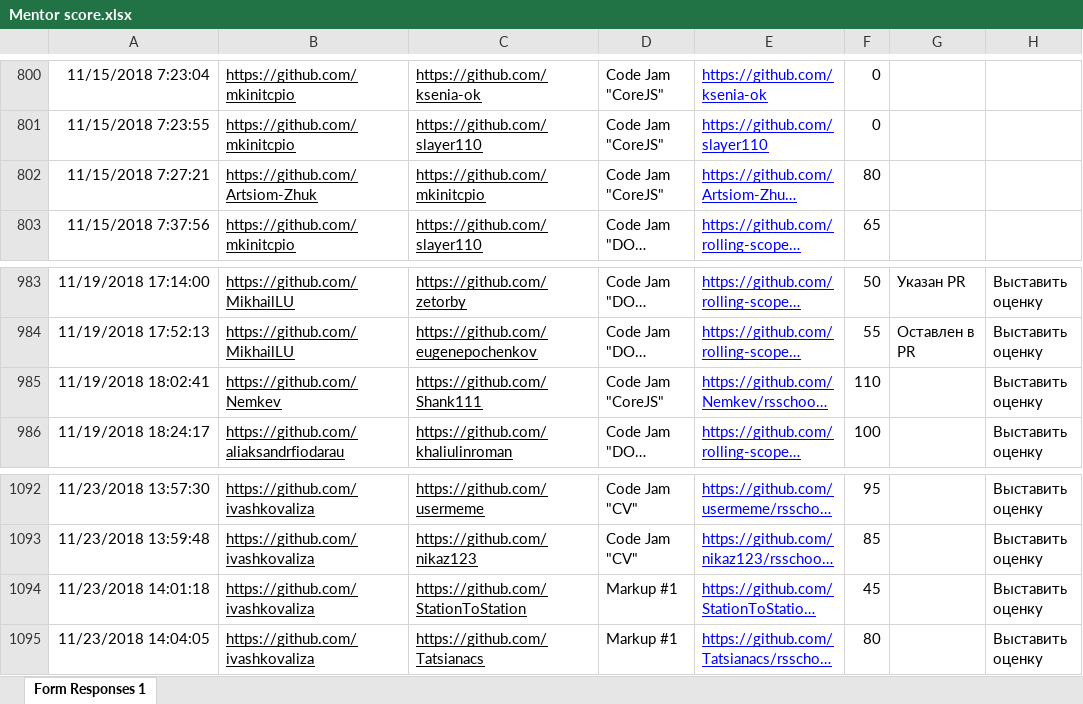
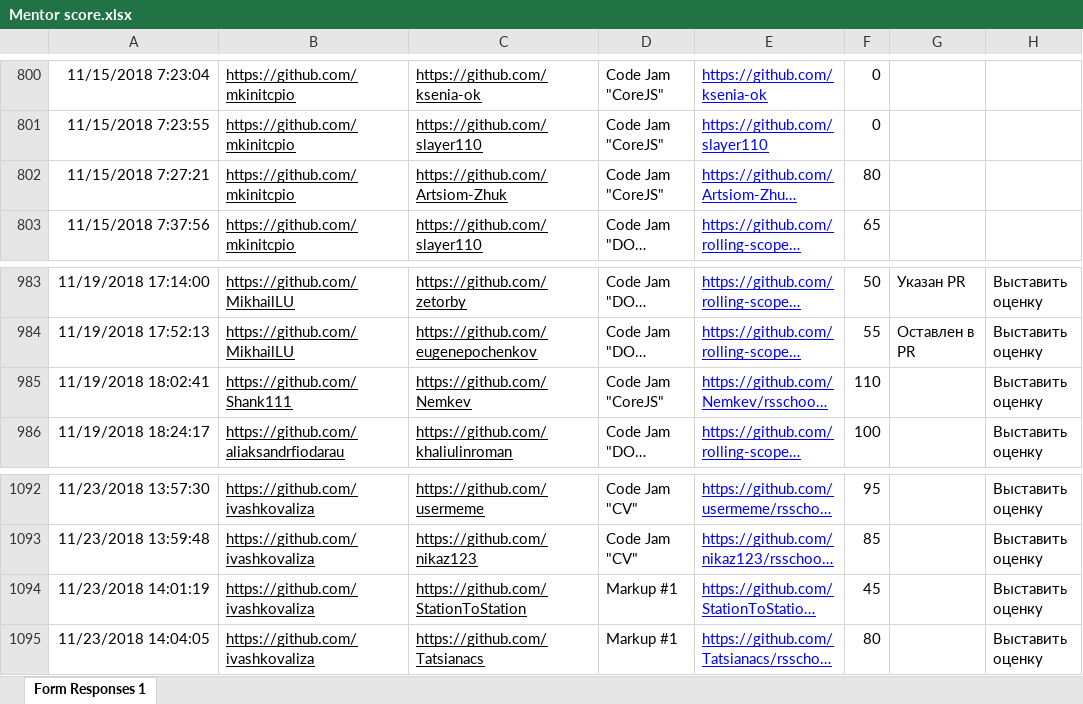
Before and after one commit to gubnich/mentor-dashboard, an Excel workbook: mentor-dashboard/data/Mentor score.xlsx, sheet Form Responses 1, drawn as a sheet; only a part is shown, gaps mark what is left out; long unchanged cells end in …; values as stored, in another font and other column widths than the file's, no borders; charts and pictures not drawn; the diff names each change by its address in the sheet, - before the commit and + after, or states it on an @@ line.

```diff
--- a/mentor-dashboard/data/Mentor score.xlsx (sheet Form Responses 1)
+++ b/mentor-dashboard/data/Mentor score.xlsx (sheet Form Responses 1)
-B802: https://github.com/Artsiom-Zhuk
+B802: https://github.com/mkinitcpio
-C802: https://github.com/mkinitcpio
+C802: https://github.com/Artsiom-Zhuk
-B985: https://github.com/Nemkev
+B985: https://github.com/Shank111
-C985: https://github.com/Shank111
+C985: https://github.com/Nemkev
-A1094: 11/23/2018 14:01:18
+A1094: 11/23/2018 14:01:19
```
Also changed, not shown: charts or pictures, mentor-dashboard/data/Mentor-students pairs.xlsx, mentor-dashboard/data/Tasks.xlsx, 3 other files.
